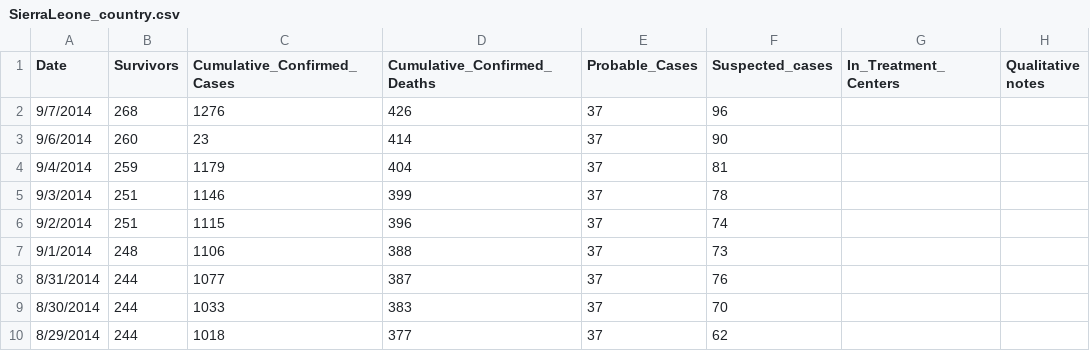
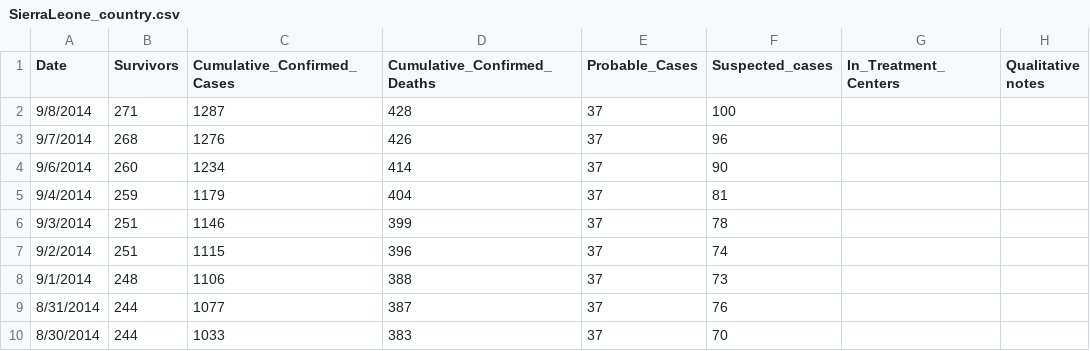
Before and after one commit to cmrivers/ebola, a CSV file: SierraLeone_country.csv, drawn as a sheet; only a part is shown; the shorter side is filled out with more unchanged rows.

```diff
--- a/SierraLeone_country.csv
+++ b/SierraLeone_country.csv
@@ -1,4 +1,5 @@
 Date,Survivors,Cumulative_Confirmed_Cases,Cumulative_Confirmed_Deaths,Probable_Cases,Suspected_cases,In_Treatment_Centers,Qualitative notes
+9/8/2014,271,1287,428,37,100,,
 9/7/2014,268,1276,426,37,96,,
-9/6/2014,260,23,414,37,90,,
+9/6/2014,260,1234,414,37,90,,
 9/4/2014,259,1179,404,37,81,,
```
Also changed, not shown: SierraLeone_town.csv, country_timeseries.csv, 5 other files.
